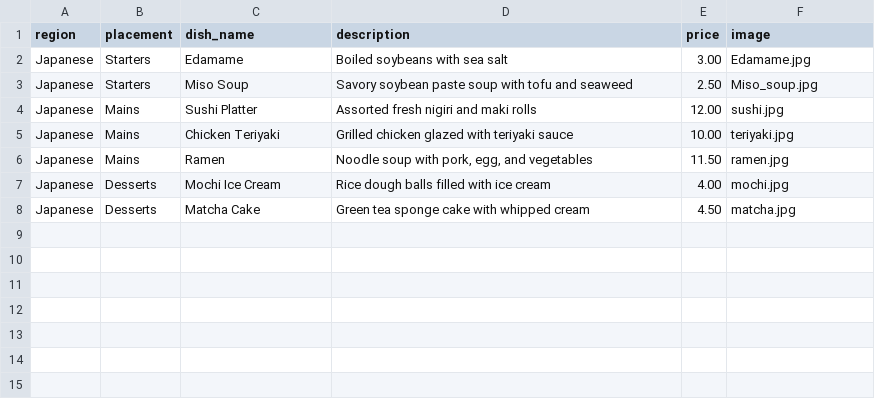
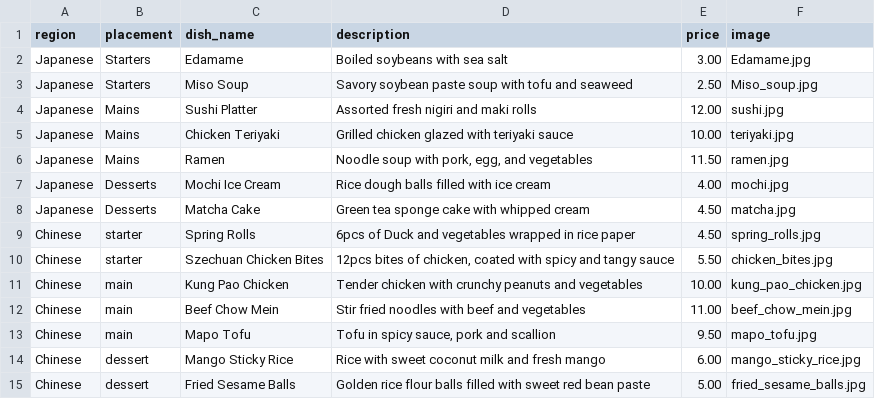
Before and after one commit to GianlucaBaldacchino86/cis1054-part2, a CSV file: menu.csv, drawn as a sheet.

Commit message:
Update menu.csv
Added Chinese Menu

```diff
--- a/menu.csv
+++ b/menu.csv
@@ -8 +8,8 @@ Japanese,Desserts,Mochi Ice Cream,"Rice dough balls filled with ice cream",4.00,
 Japanese,Desserts,Matcha Cake,"Green tea sponge cake with whipped cream",4.50,matcha.jpg
+Chinese,starter,Spring Rolls,"6pcs of Duck and vegetables wrapped in rice paper",4.50,spring_rolls.jpg
+Chinese,starter,Szechuan Chicken Bites,"12pcs bites of chicken, coated with spicy and tangy sauce",5.50,chicken_bites.jpg
+Chinese,main,Kung Pao Chicken,"Tender chicken with crunchy peanuts and vegetables",10.00,kung_pao_chicken.jpg
+Chinese,main,Beef Chow Mein,"Stir fried noodles with beef and vegetables",11.00,beef_chow_mein.jpg
+Chinese,main,Mapo Tofu,"Tofu in spicy sauce, pork and scallion",9.50,mapo_tofu.jpg
+Chinese,dessert,Mango Sticky Rice,"Rice with sweet coconut milk and fresh mango",6.00,mango_sticky_rice.jpg
+Chinese,dessert,Fried Sesame Balls,"Golden rice flour balls filled with sweet red bean paste",5.00,fried_sesame_balls.jpg
```
